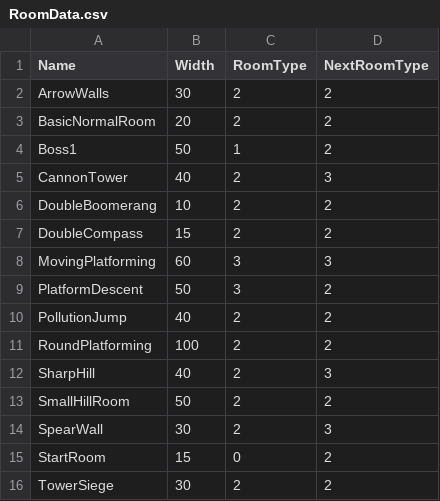
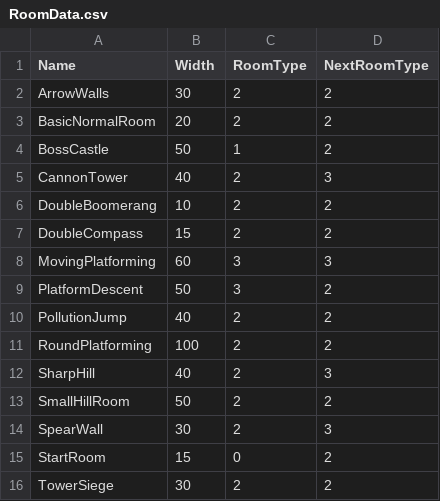
Before and after one commit to werignac/Environmental-Shenanigans, a CSV file: Data/RoomData.csv, drawn as a sheet.

Commit message:
Update RoomData.csv

```diff
--- a/Data/RoomData.csv
+++ b/Data/RoomData.csv
@@ -3,3 +3,3 @@ ArrowWalls,30,2,2
 BasicNormalRoom,20,2,2
-Boss1,50,1,2
+BossCastle,50,1,2
 CannonTower,40,2,3
```
